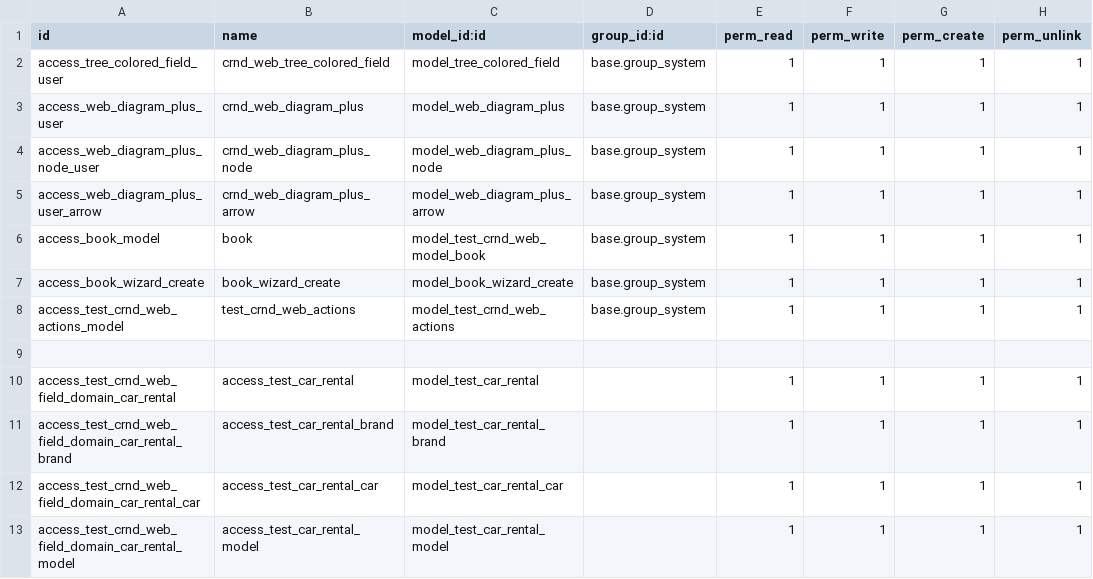
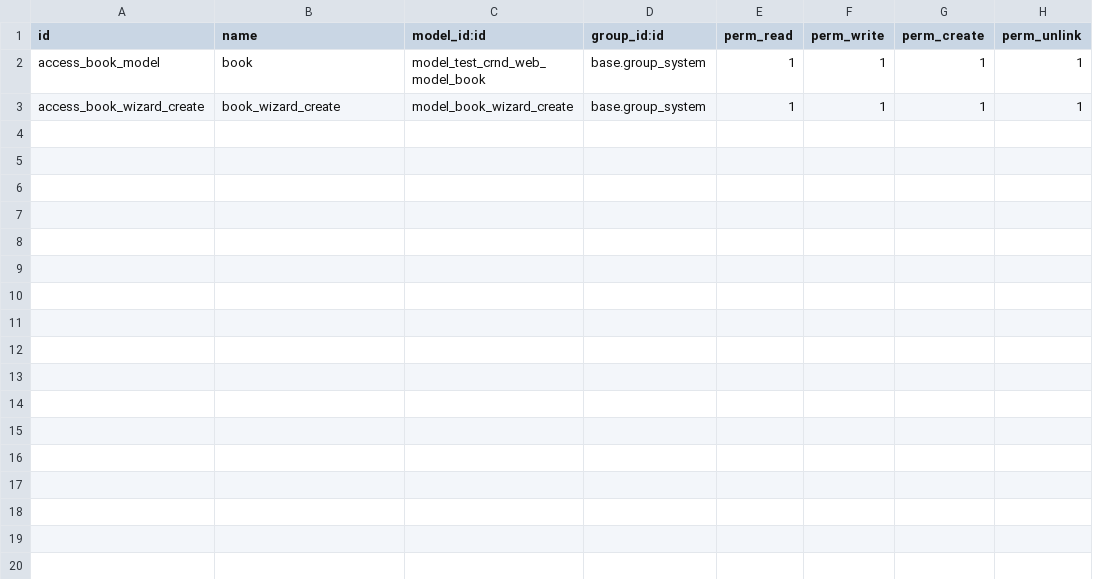
Before and after one commit to crnd-inc/crnd-web, a CSV file: test_crnd_web_models/security/ir.model.access.csv, drawn as a sheet; the diff names each change by its address in the sheet, - before the commit and + after, or states it on an @@ line.

```diff
--- a/test_crnd_web_models/security/ir.model.access.csv
+++ b/test_crnd_web_models/security/ir.model.access.csv
-row 2: access_tree_colored_field_user | crnd_web_tree_colored_field | model_tree_colored_field | base.group_system | 1 | 1 | 1 | 1
-row 3: access_web_diagram_plus_user | crnd_web_diagram_plus | model_web_diagram_plus | base.group_system | 1 | 1 | 1 | 1
-row 4: access_web_diagram_plus_node_user | crnd_web_diagram_plus_node | model_web_diagram_plus_node | base.group_system | 1 | 1 | 1 | 1
-row 5: access_web_diagram_plus_user_arrow | crnd_web_diagram_plus_arrow | model_web_diagram_plus_arrow | base.group_system | 1 | 1 | 1 | 1
-row 8: access_test_crnd_web_actions_model | test_crnd_web_actions | model_test_crnd_web_actions | base.group_system | 1 | 1 | 1 | 1
-row 9: (empty)
-row 10: access_test_crnd_web_field_domain_car_rental | access_test_car_rental | model_test_car_rental |  | 1 | 1 | 1 | 1
-row 11: access_test_crnd_web_field_domain_car_rental_brand | access_test_car_rental_brand | model_test_car_rental_brand |  | 1 | 1 | 1 | 1
-row 12: access_test_crnd_web_field_domain_car_rental_car | access_test_car_rental_car | model_test_car_rental_car |  | 1 | 1 | 1 | 1
-row 13: access_test_crnd_web_field_domain_car_rental_model | access_test_car_rental_model | model_test_car_rental_model |  | 1 | 1 | 1 | 1
```
Also changed, not shown: 8 other files.
